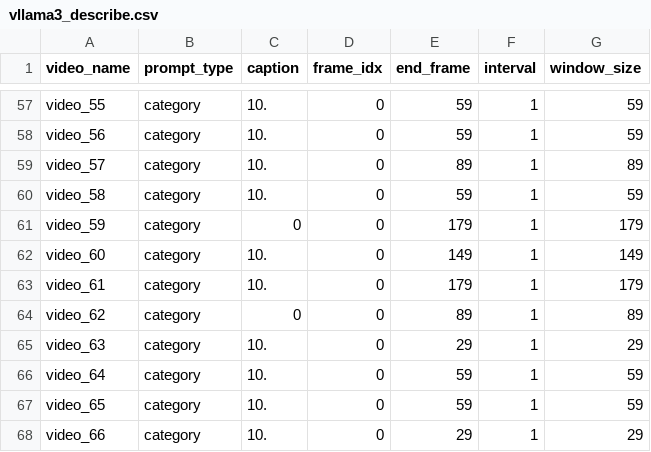
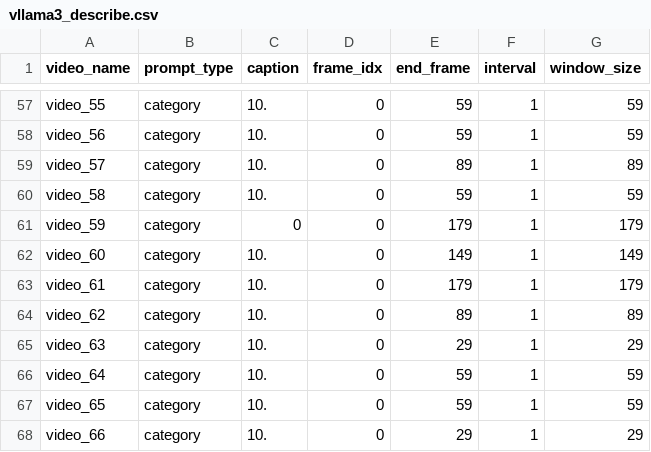
Before and after one commit to tbosse20/gest_VLM_eval, a CSV file: results/data/category_extend/vllama3_describe.csv, drawn as a sheet; only a part is shown, gaps mark what is left out; the diff covers the shown part only.

```diff
--- a/results/data/category_extend/vllama3_describe.csv
+++ b/results/data/category_extend/vllama3_describe.csv
@@ -63,3 +63,3 @@ video_60,category,10.,0,149,1,149
 video_61,category,10.,0,179,1,179
-video_62,category,0,0,89,1,89
+video_62,category,10.,0,89,1,89
 video_63,category,10.,0,29,1,29
```
Also changed, not shown: 1 added row, 2 removed rows, 2 moved rows and 23 edited cells elsewhere in this file, 5 other files.
